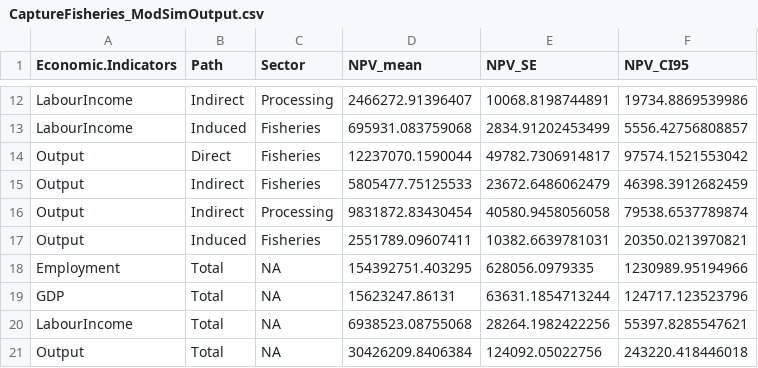
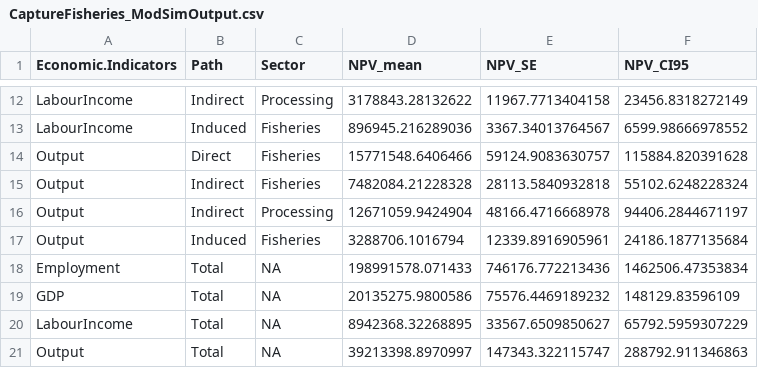
Before and after one commit to travistai2/Epic4, a CSV file: Tables/CaptureFisheries_ModSimOutput.csv, drawn as a sheet; only a part is shown, gaps mark what is left out; the diff covers the shown part only.

```diff
--- a/Tables/CaptureFisheries_ModSimOutput.csv
+++ b/Tables/CaptureFisheries_ModSimOutput.csv
@@ -12,10 +12,10 @@
-"LabourIncome","Indirect","Processing",2466272.91396407,10068.8198744891,19734.8869539986
-"LabourIncome","Induced","Fisheries",695931.083759068,2834.91202453499,5556.42756808857
-"Output","Direct","Fisheries",12237070.1590044,49782.7306914817,97574.1521553042
-"Output","Indirect","Fisheries",5805477.75125533,23672.6486062479,46398.3912682459
-"Output","Indirect","Processing",9831872.83430454,40580.9458056058,79538.6537789874
-"Output","Induced","Fisheries",2551789.09607411,10382.6639781031,20350.0213970821
-"Employment","Total",NA,154392751.403295,628056.0979335,1230989.95194966
-"GDP","Total",NA,15623247.86131,63631.1854713244,124717.123523796
-"LabourIncome","Total",NA,6938523.08755068,28264.1982422256,55397.8285547621
-"Output","Total",NA,30426209.8406384,124092.05022756,243220.418446018
+"LabourIncome","Indirect","Processing",3178843.28132622,11967.7713404158,23456.8318272149
+"LabourIncome","Induced","Fisheries",896945.216289036,3367.34013764567,6599.98666978552
+"Output","Direct","Fisheries",15771548.6406466,59124.9083630757,115884.820391628
+"Output","Indirect","Fisheries",7482084.21228328,28113.5840932818,55102.6248228324
+"Output","Indirect","Processing",12671059.9424904,48166.4716668978,94406.2844671197
+"Output","Induced","Fisheries",3288706.1016794,12339.8916905961,24186.1877135684
+"Employment","Total",NA,198991578.071433,746176.772213436,1462506.47353834
+"GDP","Total",NA,20135275.9800586,75576.4469189232,148129.83596109
+"LabourIncome","Total",NA,8942368.32268895,33567.6509850627,65792.5959307229
+"Output","Total",NA,39213398.8970997,147343.322115747,288792.911346863
```
Also changed, not shown: 30 edited cells elsewhere in this file, 15 other files.
